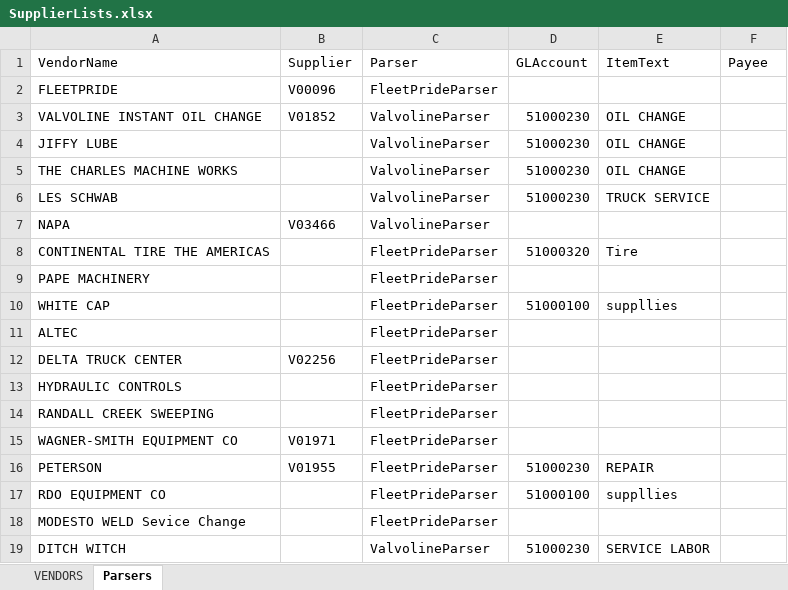
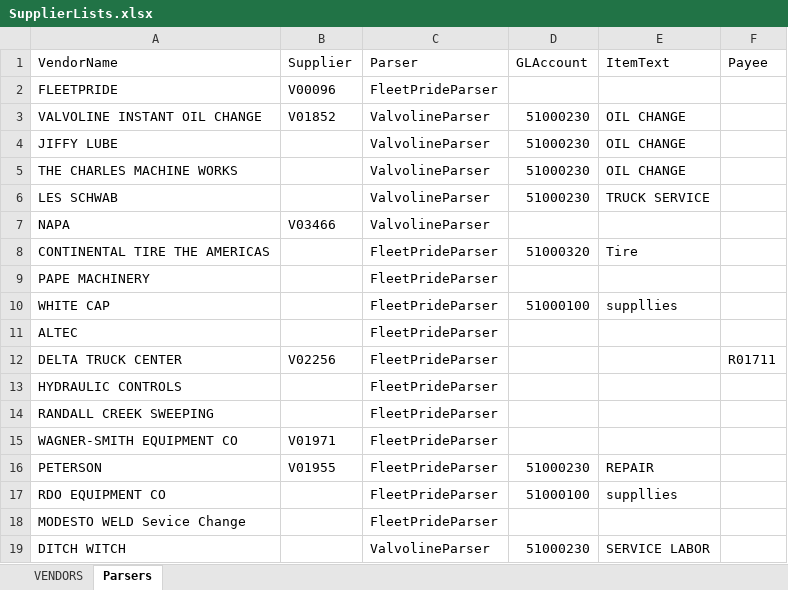
Before and after one commit to rgzhang9700/PDFInvoiceExtract, an Excel workbook: invoice_automation/clients/northsky_comm/templates/SupplierLists.xlsx, sheet Parsers, drawn as a sheet; values as stored, in another font and other column widths than the file's, no borders; the diff names each change by its address in the sheet, - before the commit and + after, or states it on an @@ line.

```diff
--- a/invoice_automation/clients/northsky_comm/templates/SupplierLists.xlsx (sheet Parsers)
+++ b/invoice_automation/clients/northsky_comm/templates/SupplierLists.xlsx (sheet Parsers)
-F12 (Payee): (empty)
+F12 (Payee): R01711
```
Also changed, not shown: 16 other files.
